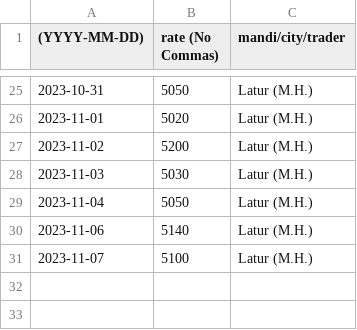
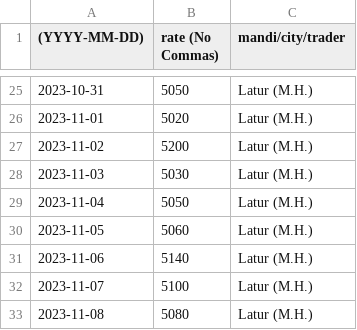
Before and after one commit to khoj-app/news, a CSV file: static/rates/soya-beans.csv, drawn as a sheet; only a part is shown, gaps mark what is left out.

Commit message:
Update soya-beans.csv

```diff
--- a/static/rates/soya-beans.csv
+++ b/static/rates/soya-beans.csv
@@ -29,3 +29,5 @@
 2023-11-04, 5050, Latur (M.H.)
+2023-11-05, 5060, Latur (M.H.)
 2023-11-06, 5140, Latur (M.H.)
 2023-11-07, 5100, Latur (M.H.)
+2023-11-08, 5080, Latur (M.H.)
```
